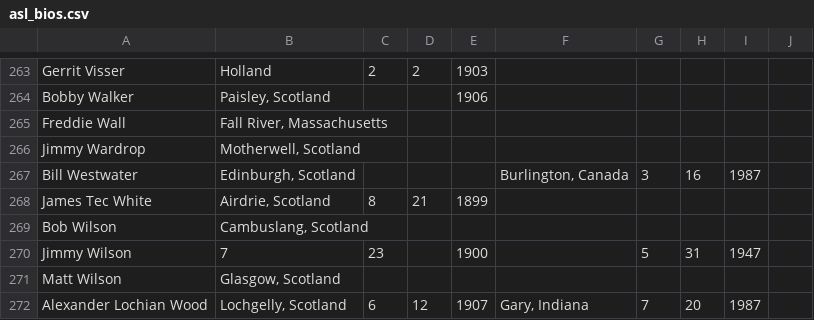
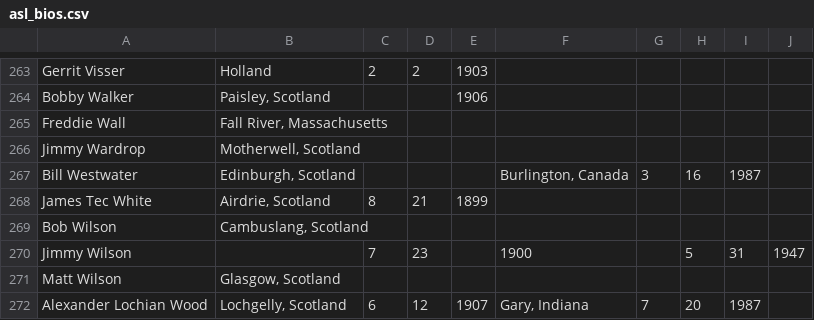
Before and after one commit to SoccerStatsUS/metadata, a CSV file: data/people/asl_bios.csv, drawn as a sheet; only a part is shown, gaps mark what is left out.

```diff
--- a/data/people/asl_bios.csv
+++ b/data/people/asl_bios.csv
@@ -269,3 +269,3 @@ James Tec White; Airdrie, Scotland; 8; 21; 1899; ; ; ;
 Bob Wilson; Cambuslang, Scotland; ; ; ; ; ; ;
-Jimmy Wilson; 7; 23; ; 1900; ; 5; 31; 1947
+Jimmy Wilson; ; 7; 23; ; 1900; ; 5; 31; 1947
 Matt Wilson; Glasgow, Scotland; ; ; ; ; ; ;
```
Also changed, not shown: 2 other files.
